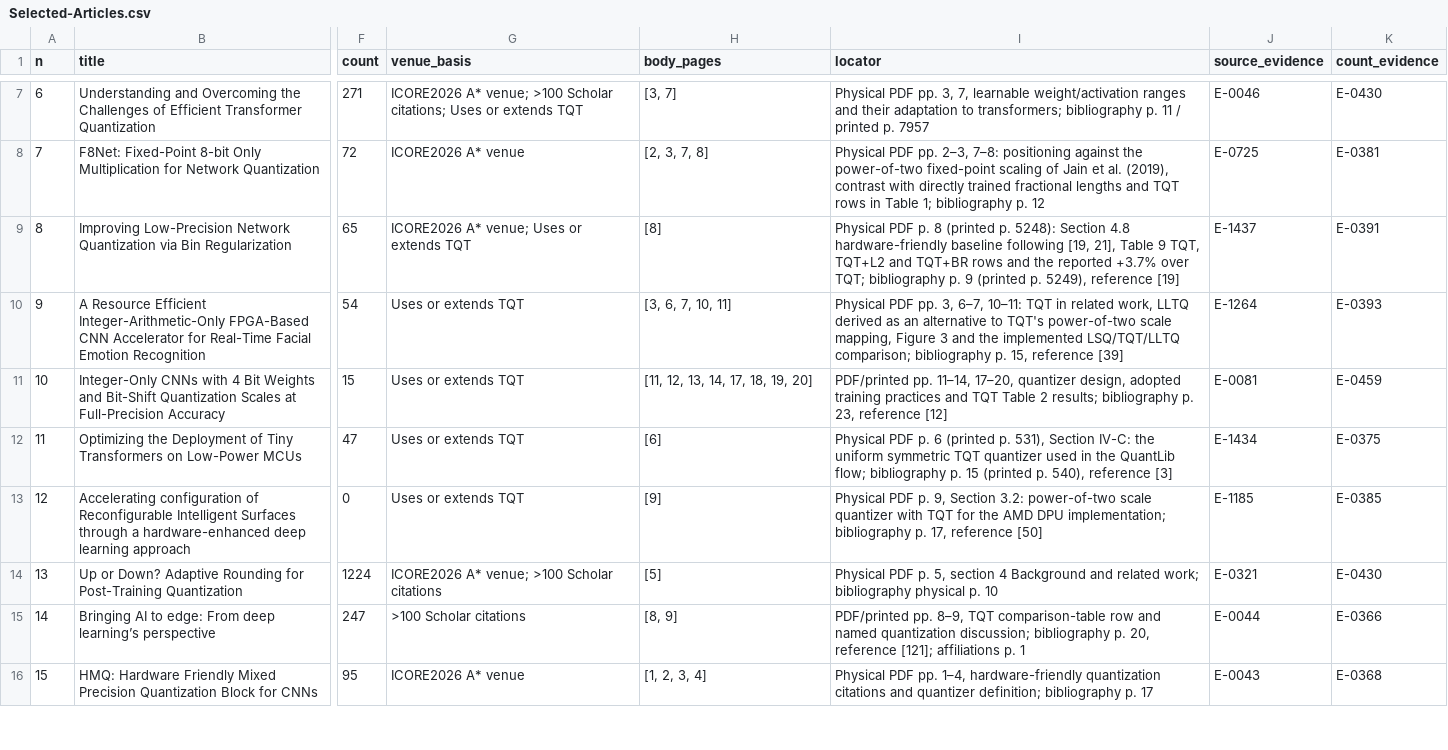
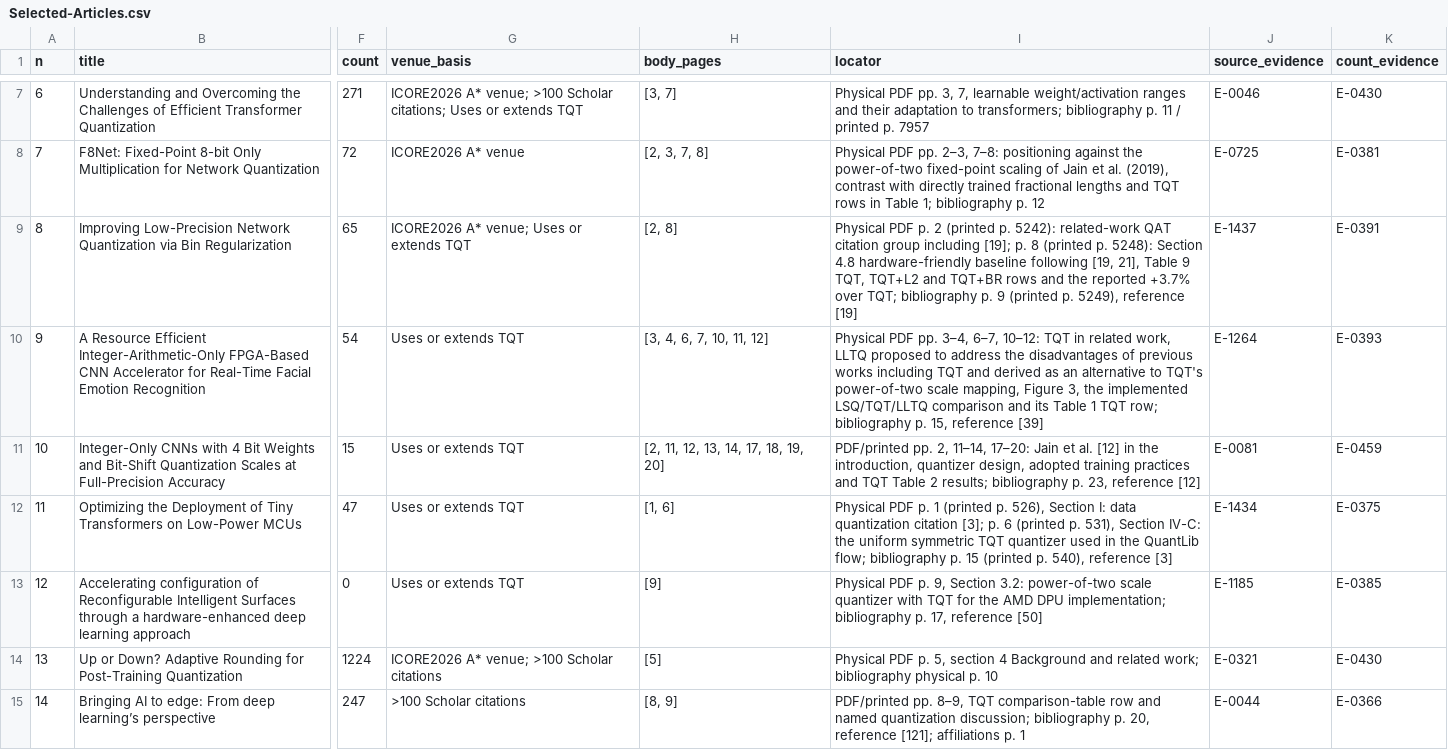
Before and after one commit to sjain-stanford/scholar-survey, a CSV file: docs/Selected-Articles.csv, drawn as a sheet; only a part is shown, gaps mark what is left out; the shorter side is filled out with more unchanged rows; the diff covers the shown part only; the diff names each change by its address in the sheet, - before the commit and + after, or states it on an @@ line.

```diff
--- a/docs/Selected-Articles.csv
+++ b/docs/Selected-Articles.csv
-H9 (body_pages): [8]
+H9 (body_pages): [2, 8]
-I9 (locator): …PDF p. 8 (printed…
+I9 (locator): …PDF p. 2 (printed p. 5242): related-work QAT citation group including [19]; p. 8 (printed…
-H10 (body_pages): [3, 6, 7, 10, 11]
+H10 (body_pages): [3, 4, 6, 7, 10, 11, 12]
-I10 (locator): …PDF pp. 3, 6–7, 10–11: TQT in related work, LLTQ derived as an alternative to TQT's power-of-two scale mapping, Figure 3 and the implemented LSQ/TQT/LLTQ comparison; bibliography p.…
+I10 (locator): …PDF pp. 3–4, 6–7, 10–12: TQT in related work, LLTQ proposed to address the disadvantages of previous works including TQT and derived as an alternative to TQT's power-of-two scale mapping, Figure 3, the implemented LSQ/TQT/LLTQ comparison and its Table 1 TQT row; bibliography p.…
-H11 (body_pages): [11, 12, 13, 14, 17, 18, 19, 20]
+H11 (body_pages): [2, 11, 12, 13, 14, 17, 18, 19, 20]
-I11 (locator): PDF/printed pp. 11–14, 17–20, quantizer design,…
+I11 (locator): PDF/printed pp. 2, 11–14, 17–20: Jain et al. [12] in the introduction, quantizer design,…
-H12 (body_pages): [6]
+H12 (body_pages): [1, 6]
-I12 (locator): …PDF p. 6 (printed…
+I12 (locator): …PDF p. 1 (printed p. 526), Section I: data quantization citation [3]; p. 6 (printed…
```
Also changed, not shown: 4 edited cells elsewhere in this file, docs/Delivery-Manifest.csv, docs/Discussion-Page-Index.csv, 19 other files.
